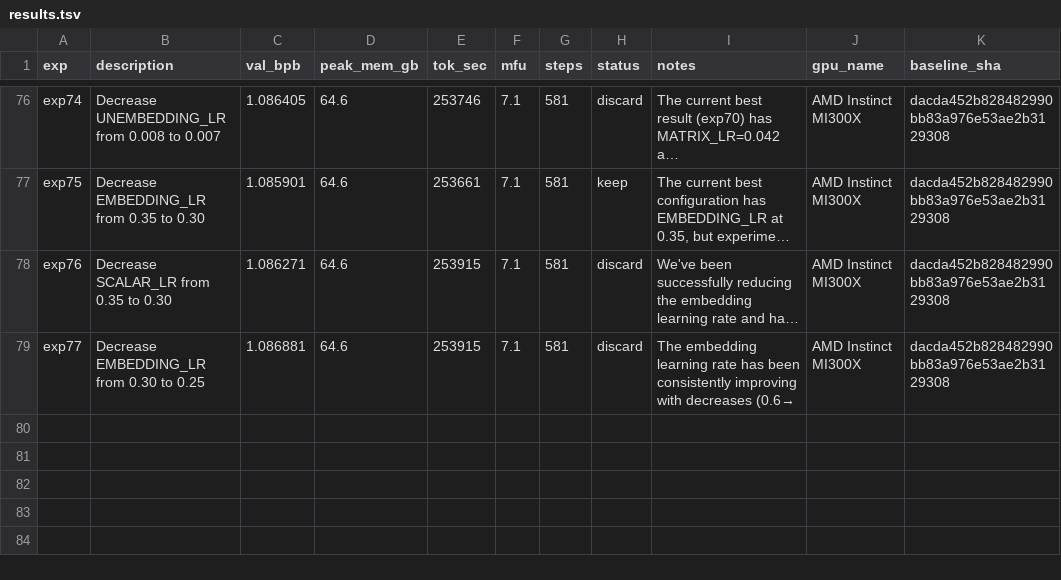
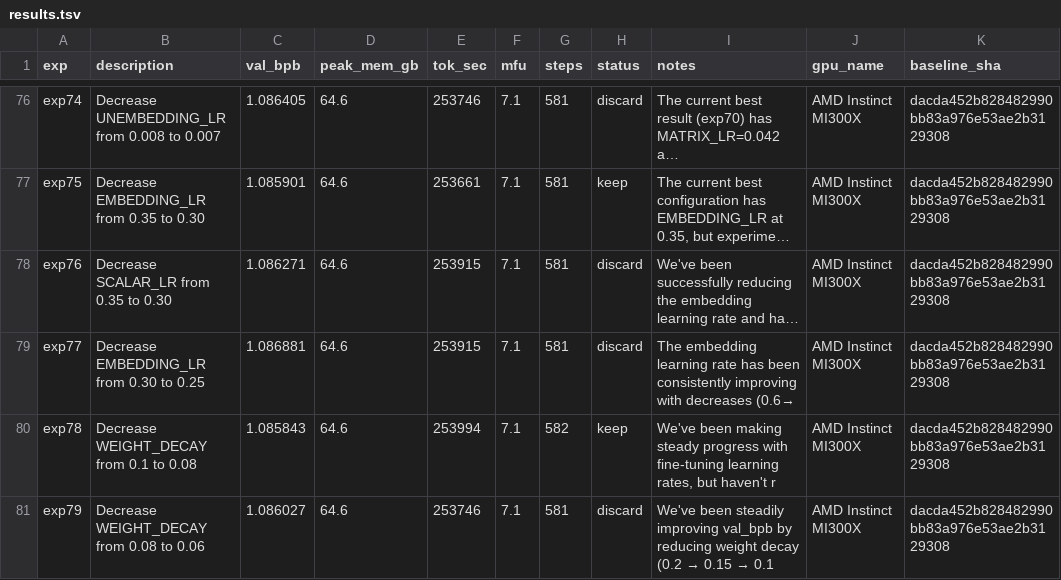
Before and after one commit to elementalcollision/autoresearch-unified, a TSV file: results/climbmix/results.tsv, drawn as a sheet; only a part is shown, gaps mark what is left out; long unchanged cells end in …; the diff names each change by its address in the sheet, - before the commit and + after, or states it on an @@ line.

Commit message:
Sync results (22:35 UTC) — in progress

```diff
--- a/results/climbmix/results.tsv
+++ b/results/climbmix/results.tsv
+row 80: exp78 | Decrease WEIGHT_DECAY from 0.1 to 0.08 | 1.085843 | 64.6 | 253994 | 7.1 | 582 | keep | We've been making steady progress with fine-tuning learning rates, but haven't r | AMD Instinct MI300X | dacda452b828482990bb83a976e53ae2b3129308
+row 81: exp79 | Decrease WEIGHT_DECAY from 0.08 to 0.06 | 1.086027 | 64.6 | 253746 | 7.1 | 581 | discard | We've been steadily improving val_bpb by reducing weight decay (0.2 → 0.15 → 0.1 | AMD Instinct MI300X | dacda452b828482990bb83a976e53ae2b3129308
```
